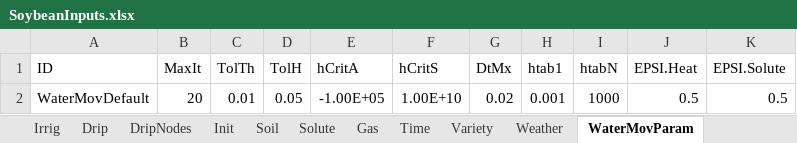
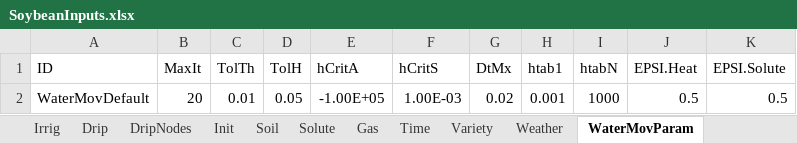
Before and after one commit to USDA-ARS-ACSL/ExcelInterface_GLYCIM, an Excel workbook: Example input/SoybeanInputs.xlsx, sheet WaterMovParam, drawn as a sheet; values as stored, in another font and other column widths than the file's, no borders; the diff names each change by its address in the sheet, - before the commit and + after, or states it on an @@ line.

Commit message:
Updated input files and interface for additional ponding methods added nitrous oxide as a gas

```diff
--- a/Example input/SoybeanInputs.xlsx (sheet WaterMovParam)
+++ b/Example input/SoybeanInputs.xlsx (sheet WaterMovParam)
-F2 (hCritS): 1.00E+10
+F2 (hCritS): 1.00E-03
```
Also changed, not shown: other sheet tabs, 3 other files.
